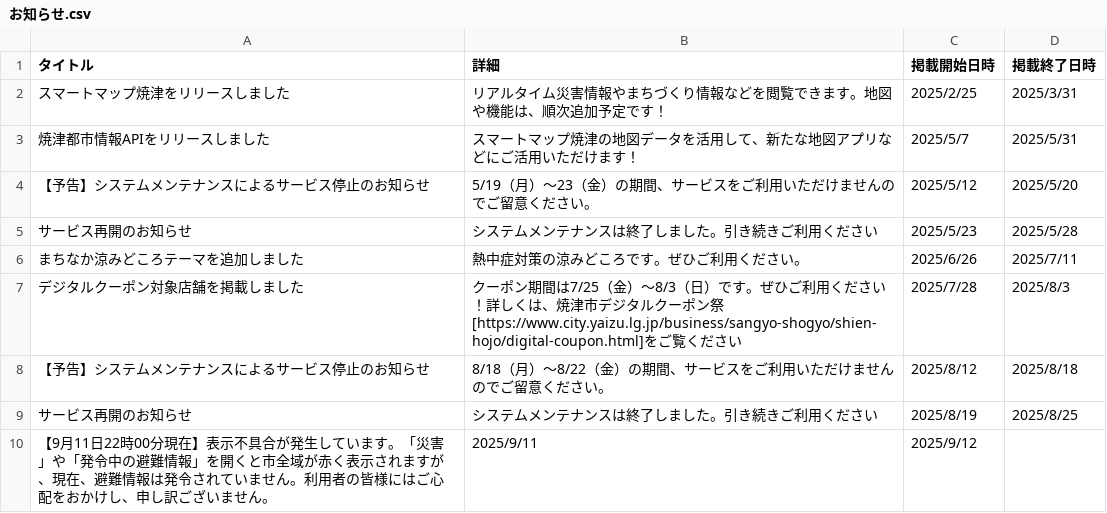
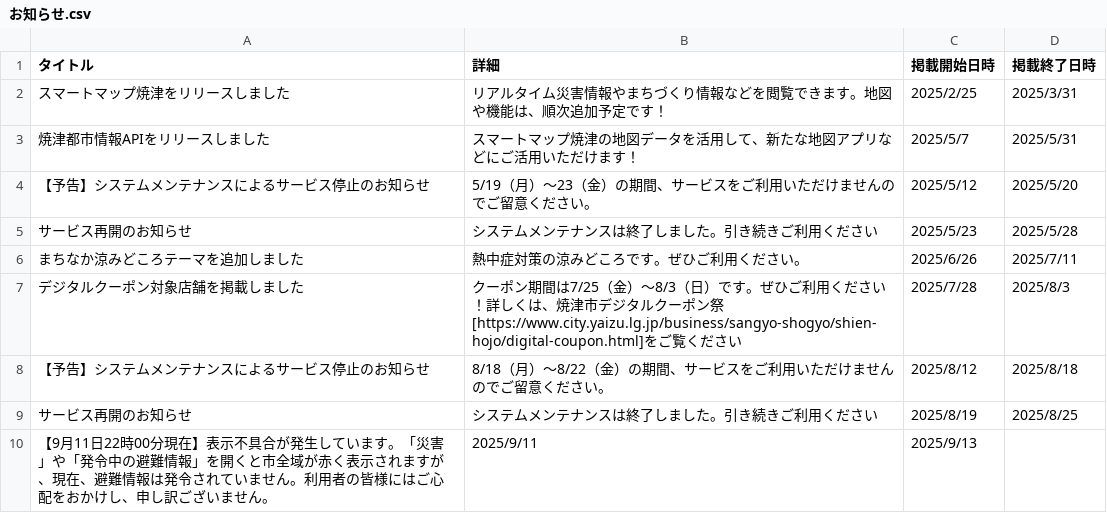
Before and after one commit to yaizu-city/app, a CSV file: お知らせ.csv, drawn as a sheet.

Commit message:
Update お知らせ.csv

```diff
--- a/お知らせ.csv
+++ b/お知らせ.csv
@@ -9,2 +9,2 @@
 サービス再開のお知らせ,システムメンテナンスは終了しました。引き続きご利用ください,2025/8/19,2025/8/25
-【9月11日22時00分現在】表示不具合が発生しています。「災害」や「発令中の避難情報」を開くと市全域が赤く表示されますが、現在、避難情報は発令されていません。利用者の皆様にはご心配をおかけし、申し訳ございません。,2025/9/11,2025/9/12
+【9月11日22時00分現在】表示不具合が発生しています。「災害」や「発令中の避難情報」を開くと市全域が赤く表示されますが、現在、避難情報は発令されていません。利用者の皆様にはご心配をおかけし、申し訳ございません。,2025/9/11,2025/9/13
```
